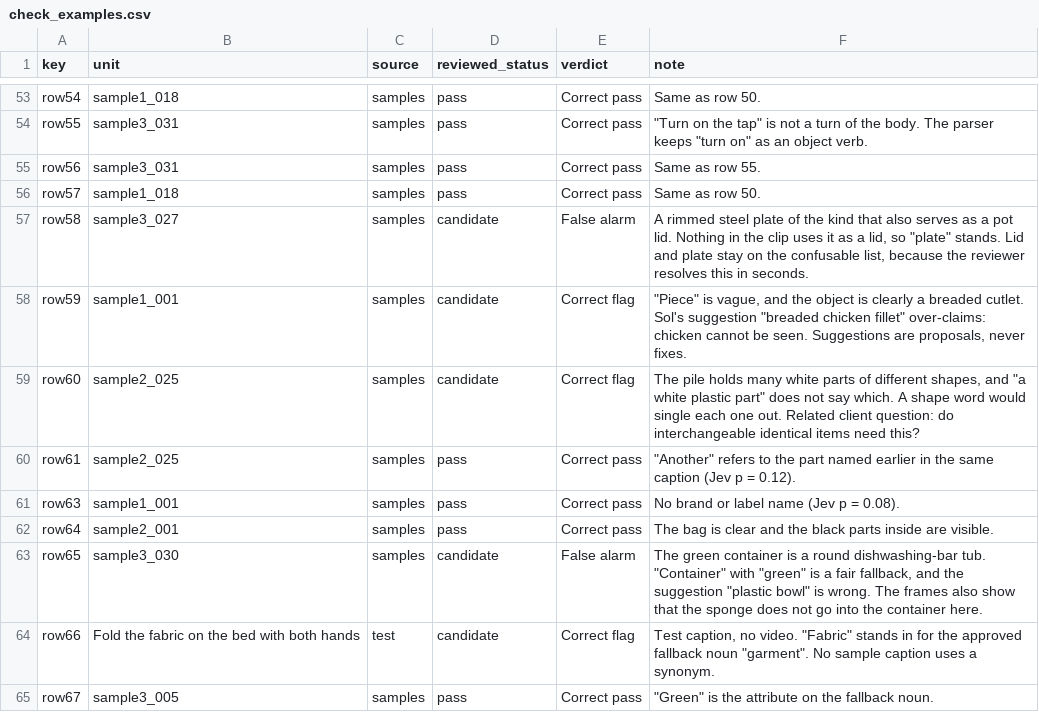
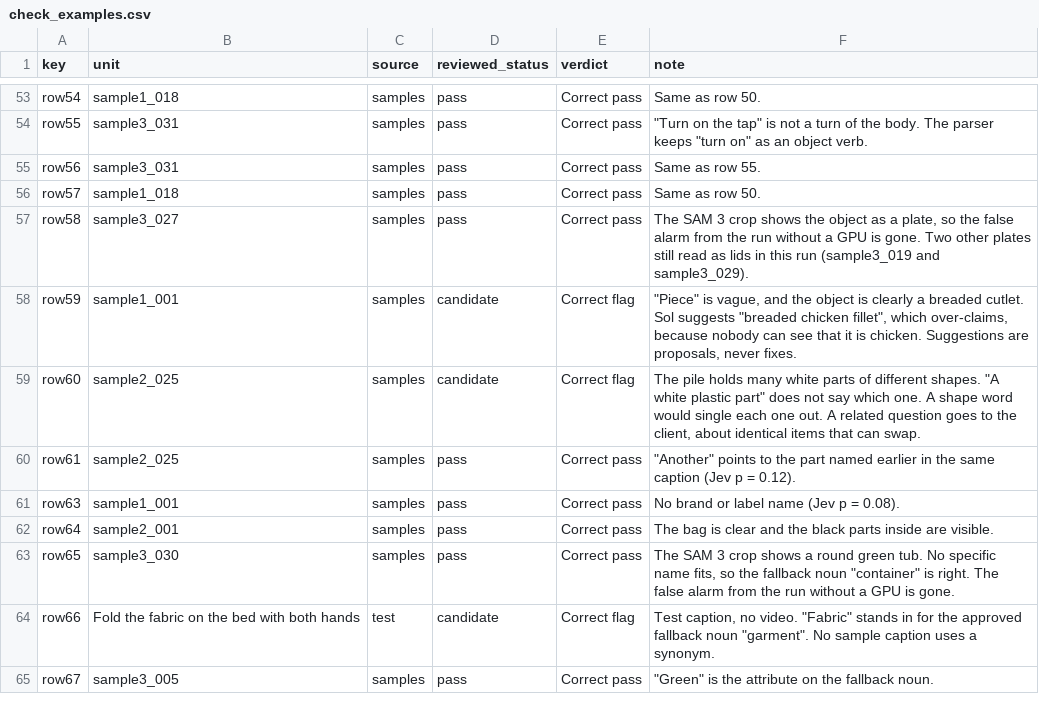
Before and after one commit to AvinaashAnandK/EncordSubmission, a CSV file: evaluation/check_examples.csv, drawn as a sheet; only a part is shown, gaps mark what is left out; the diff covers the shown part only.

```diff
--- a/evaluation/check_examples.csv
+++ b/evaluation/check_examples.csv
@@ -56,9 +56,9 @@ row56,sample3_031,samples,pass,Correct pass,Same as row 55.
 row57,sample1_018,samples,pass,Correct pass,Same as row 50.
-row58,sample3_027,samples,candidate,False alarm,"A rimmed steel plate of the kind that also serves as a pot lid. Nothing in the clip uses it as a lid, so ""plate"" stands. Lid and plate stay on the confusable list, because the reviewer resolves this in seconds."
-row59,sample1_001,samples,candidate,Correct flag,"""Piece"" is vague, and the object is clearly a breaded cutlet. Sol's suggestion ""breaded chicken fillet"" over-claims: chicken cannot be seen. Suggestions are proposals, never fixes."
-row60,sample2_025,samples,candidate,Correct flag,"The pile holds many white parts of different shapes, and ""a white plastic part"" does not say which. A shape word would single each one out. Related client question: do interchangeable identical items need this?"
-row61,sample2_025,samples,pass,Correct pass,"""Another"" refers to the part named earlier in the same caption (Jev p = 0.12)."
+row58,sample3_027,samples,pass,Correct pass,"The SAM 3 crop shows the object as a plate, so the false alarm from the run without a GPU is gone. Two other plates still read as lids in this run (sample3_019 and sample3_029)."
+row59,sample1_001,samples,candidate,Correct flag,"""Piece"" is vague, and the object is clearly a breaded cutlet. Sol suggests ""breaded chicken fillet"", which over-claims, because nobody can see that it is chicken. Suggestions are proposals, never fixes."
+row60,sample2_025,samples,candidate,Correct flag,"The pile holds many white parts of different shapes. ""A white plastic part"" does not say which one. A shape word would single each one out. A related question goes to the client, about identical items that can swap."
+row61,sample2_025,samples,pass,Correct pass,"""Another"" points to the part named earlier in the same caption (Jev p = 0.12)."
 row63,sample1_001,samples,pass,Correct pass,No brand or label name (Jev p = 0.08).
 row64,sample2_001,samples,pass,Correct pass,The bag is clear and the black parts inside are visible.
-row65,sample3_030,samples,candidate,False alarm,"The green container is a round dishwashing-bar tub. ""Container"" with ""green"" is a fair fallback, and the suggestion ""plastic bowl"" is wrong. The frames also show that the sponge does not go into the container here."
+row65,sample3_030,samples,pass,Correct pass,"The SAM 3 crop shows a round green tub. No specific name fits, so the fallback noun ""container"" is right. The false alarm from the run without a GPU is gone."
 row66,Fold the fabric on the bed with both hands,test,candidate,Correct flag,"Test caption, no video. ""Fabric"" stands in for the approved fallback noun ""garment"". No sample caption uses a synonym."
```
Also changed, not shown: 31 edited cells elsewhere in this file, 4 other files.
